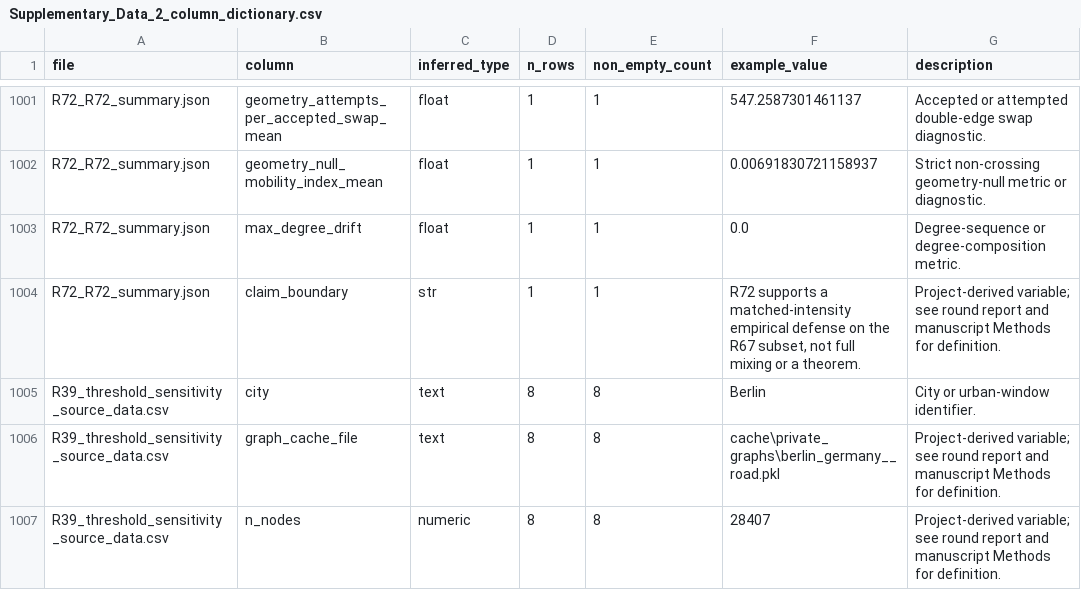
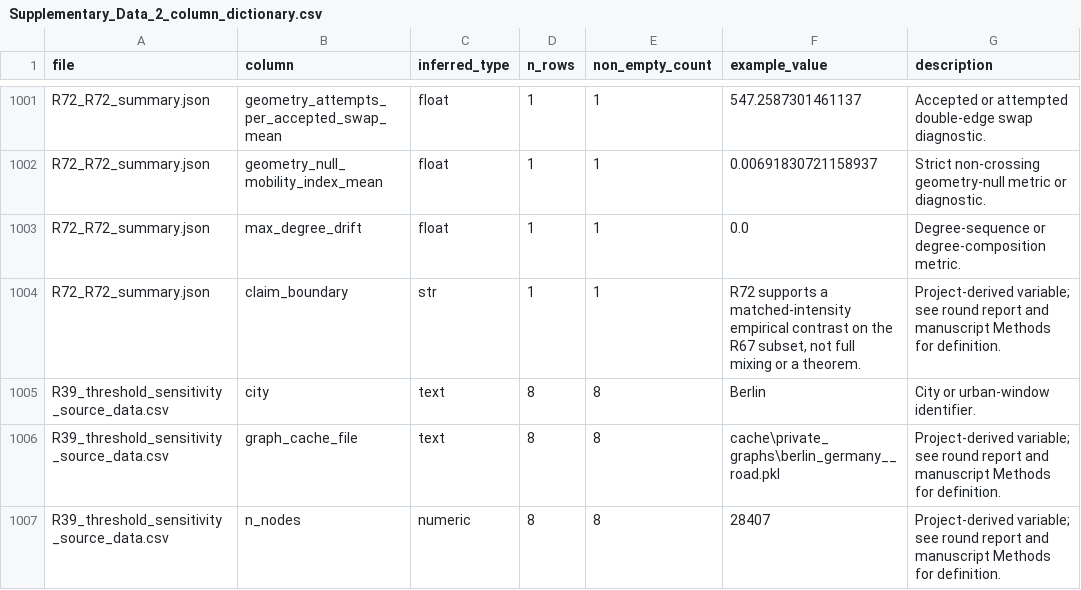
Before and after one commit to Johnsonlijian/2026-globalinfra-percolation-repro, a CSV file: source_data/Supplementary_Data_2_column_dictionary.csv, drawn as a sheet; only a part is shown, gaps mark what is left out.

```diff
--- a/source_data/Supplementary_Data_2_column_dictionary.csv
+++ b/source_data/Supplementary_Data_2_column_dictionary.csv
@@ -1003,3 +1003,3 @@ R72_R72_summary.json,geometry_null_mobility_index_mean,float,1,1,0.0069183072115
 R72_R72_summary.json,max_degree_drift,float,1,1,0.0,Degree-sequence or degree-composition metric.
-R72_R72_summary.json,claim_boundary,str,1,1,"R72 supports a matched-intensity empirical defense on the R67 subset, not full mixing or a theorem.",Project-derived variable; see round report and manuscript Methods for definition.
+R72_R72_summary.json,claim_boundary,str,1,1,"R72 supports a matched-intensity empirical contrast on the R67 subset, not full mixing or a theorem.",Project-derived variable; see round report and manuscript Methods for definition.
 R39_threshold_sensitivity_source_data.csv,city,text,8,8,Berlin,City or urban-window identifier.
```
Also changed, not shown: source_data/Supplementary_Data_1_source_data_manifest.csv, source_data/Supplementary_Data_3_claim_to_table_map.csv, 44 other files.
